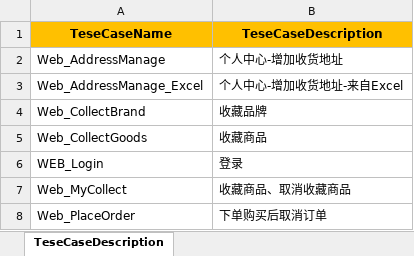
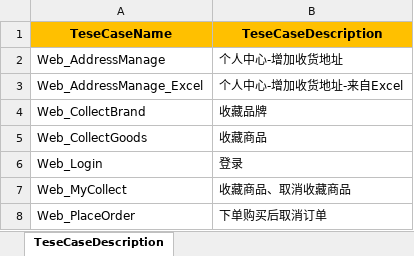
Before and after one commit to yzwy1988/YOHO_Automated_Test, an Excel workbook: Data/TeseCaseDescription.xlsx, sheet TeseCaseDescription, drawn as a sheet; values as stored, in another font and other column widths than the file's, no borders; the diff names each change by its address in the sheet, - before the commit and + after, or states it on an @@ line.

Commit message:
修改了TestCaseDescription.xlsx文件

```diff
--- a/Data/TeseCaseDescription.xlsx (sheet TeseCaseDescription)
+++ b/Data/TeseCaseDescription.xlsx (sheet TeseCaseDescription)
-A6 (TeseCaseName): WEB_Login
+A6 (TeseCaseName): Web_Login
```
